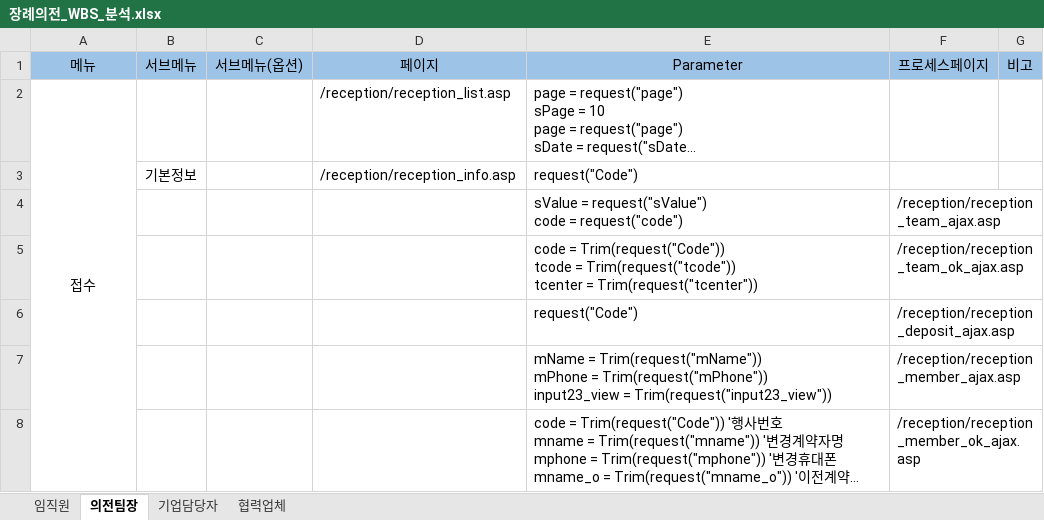
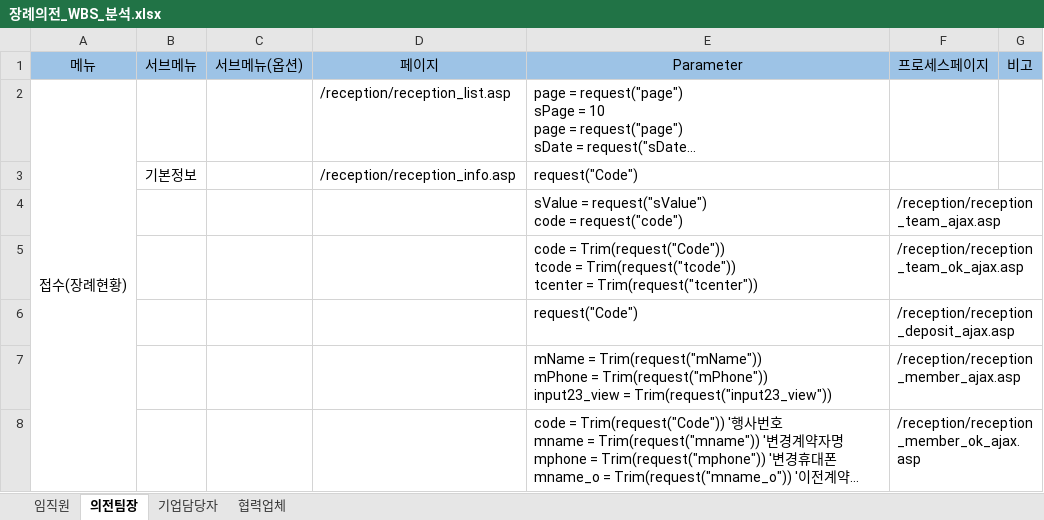
Before and after one commit to woochulpark/eujun_tong_project, an Excel workbook: 장례의전_WBS_분석.xlsx, sheet 의전팀장, drawn as a sheet; only a part is shown; long unchanged cells end in …; values as stored, in another font and other column widths than the file's, no borders; the diff names each change by its address in the sheet, - before the commit and + after, or states it on an @@ line.

```diff
--- a/장례의전_WBS_분석.xlsx (sheet 의전팀장)
+++ b/장례의전_WBS_분석.xlsx (sheet 의전팀장)
-A2 (메뉴): 접수
+A2 (메뉴): 접수(장례현황)
```
Also changed, not shown: TOBE_메뉴구조도_20221007_v0.72.xlsx, 8 other files.
